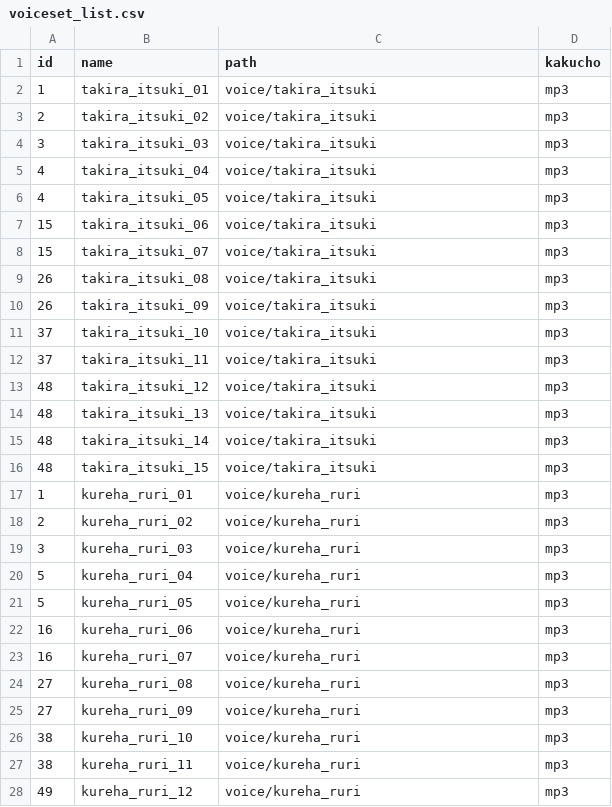
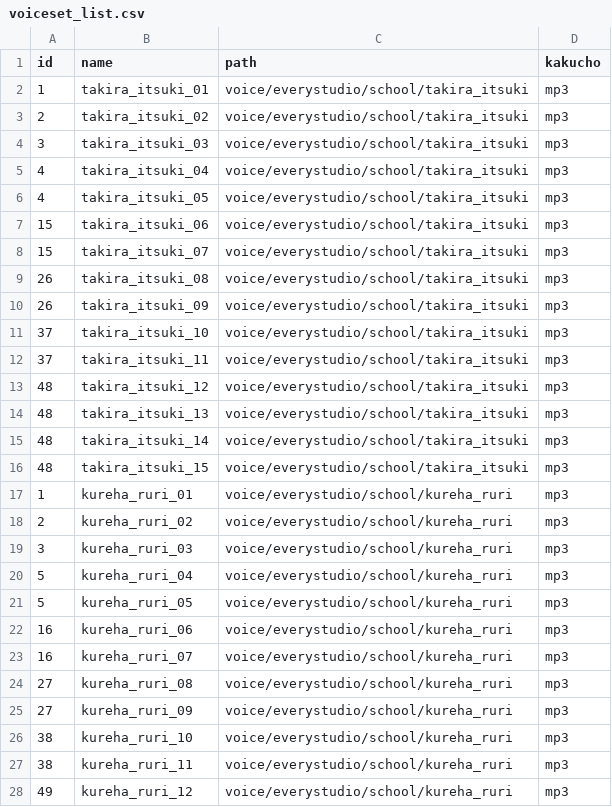
Before and after one commit to everystudio/alarm.Resources, a CSV file: Resources/csv/voiceset_list.csv, drawn as a sheet; only a part is shown; the diff covers the shown part only.

Commit message:
パスが間違えてたので修正

```diff
--- a/Resources/csv/voiceset_list.csv
+++ b/Resources/csv/voiceset_list.csv
@@ -1,28 +1,28 @@
 id,name,path,kakucho
-1,takira_itsuki_01,voice/takira_itsuki,mp3
-2,takira_itsuki_02,voice/takira_itsuki,mp3
-3,takira_itsuki_03,voice/takira_itsuki,mp3
-4,takira_itsuki_04,voice/takira_itsuki,mp3
-4,takira_itsuki_05,voice/takira_itsuki,mp3
-15,takira_itsuki_06,voice/takira_itsuki,mp3
-15,takira_itsuki_07,voice/takira_itsuki,mp3
-26,takira_itsuki_08,voice/takira_itsuki,mp3
-26,takira_itsuki_09,voice/takira_itsuki,mp3
-37,takira_itsuki_10,voice/takira_itsuki,mp3
-37,takira_itsuki_11,voice/takira_itsuki,mp3
-48,takira_itsuki_12,voice/takira_itsuki,mp3
-48,takira_itsuki_13,voice/takira_itsuki,mp3
-48,takira_itsuki_14,voice/takira_itsuki,mp3
-48,takira_itsuki_15,voice/takira_itsuki,mp3
-1,kureha_ruri_01,voice/kureha_ruri,mp3
-2,kureha_ruri_02,voice/kureha_ruri,mp3
-3,kureha_ruri_03,voice/kureha_ruri,mp3
-5,kureha_ruri_04,voice/kureha_ruri,mp3
-5,kureha_ruri_05,voice/kureha_ruri,mp3
-16,kureha_ruri_06,voice/kureha_ruri,mp3
-16,kureha_ruri_07,voice/kureha_ruri,mp3
-27,kureha_ruri_08,voice/kureha_ruri,mp3
-27,kureha_ruri_09,voice/kureha_ruri,mp3
-38,kureha_ruri_10,voice/kureha_ruri,mp3
-38,kureha_ruri_11,voice/kureha_ruri,mp3
-49,kureha_ruri_12,voice/kureha_ruri,mp3
+1,takira_itsuki_01,voice/everystudio/school/takira_itsuki,mp3
+2,takira_itsuki_02,voice/everystudio/school/takira_itsuki,mp3
+3,takira_itsuki_03,voice/everystudio/school/takira_itsuki,mp3
+4,takira_itsuki_04,voice/everystudio/school/takira_itsuki,mp3
+4,takira_itsuki_05,voice/everystudio/school/takira_itsuki,mp3
+15,takira_itsuki_06,voice/everystudio/school/takira_itsuki,mp3
+15,takira_itsuki_07,voice/everystudio/school/takira_itsuki,mp3
+26,takira_itsuki_08,voice/everystudio/school/takira_itsuki,mp3
+26,takira_itsuki_09,voice/everystudio/school/takira_itsuki,mp3
+37,takira_itsuki_10,voice/everystudio/school/takira_itsuki,mp3
+37,takira_itsuki_11,voice/everystudio/school/takira_itsuki,mp3
+48,takira_itsuki_12,voice/everystudio/school/takira_itsuki,mp3
+48,takira_itsuki_13,voice/everystudio/school/takira_itsuki,mp3
+48,takira_itsuki_14,voice/everystudio/school/takira_itsuki,mp3
+48,takira_itsuki_15,voice/everystudio/school/takira_itsuki,mp3
+1,kureha_ruri_01,voice/everystudio/school/kureha_ruri,mp3
+2,kureha_ruri_02,voice/everystudio/school/kureha_ruri,mp3
+3,kureha_ruri_03,voice/everystudio/school/kureha_ruri,mp3
+5,kureha_ruri_04,voice/everystudio/school/kureha_ruri,mp3
+5,kureha_ruri_05,voice/everystudio/school/kureha_ruri,mp3
+16,kureha_ruri_06,voice/everystudio/school/kureha_ruri,mp3
+16,kureha_ruri_07,voice/everystudio/school/kureha_ruri,mp3
+27,kureha_ruri_08,voice/everystudio/school/kureha_ruri,mp3
+27,kureha_ruri_09,voice/everystudio/school/kureha_ruri,mp3
+38,kureha_ruri_10,voice/everystudio/school/kureha_ruri,mp3
+38,kureha_ruri_11,voice/everystudio/school/kureha_ruri,mp3
+49,kureha_ruri_12,voice/everystudio/school/kureha_ruri,mp3
```
Also changed, not shown: 139 edited cells elsewhere in this file.
